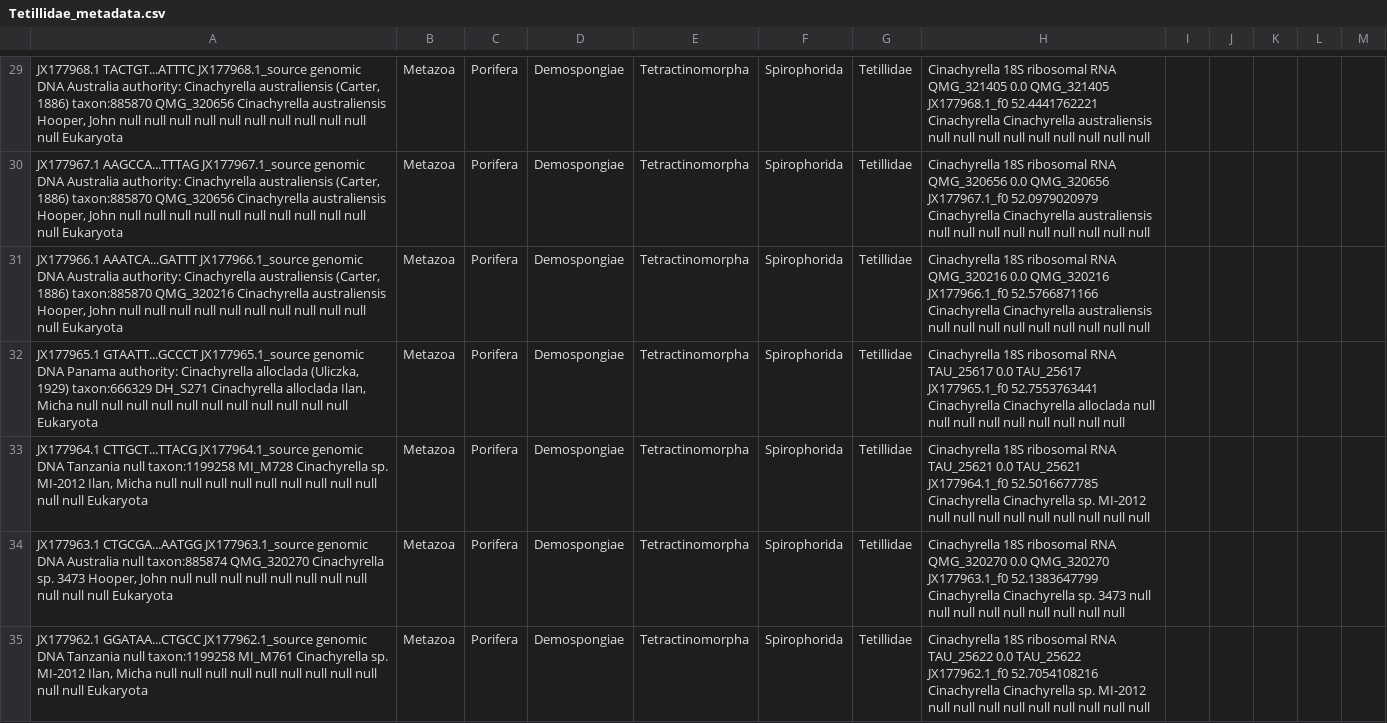
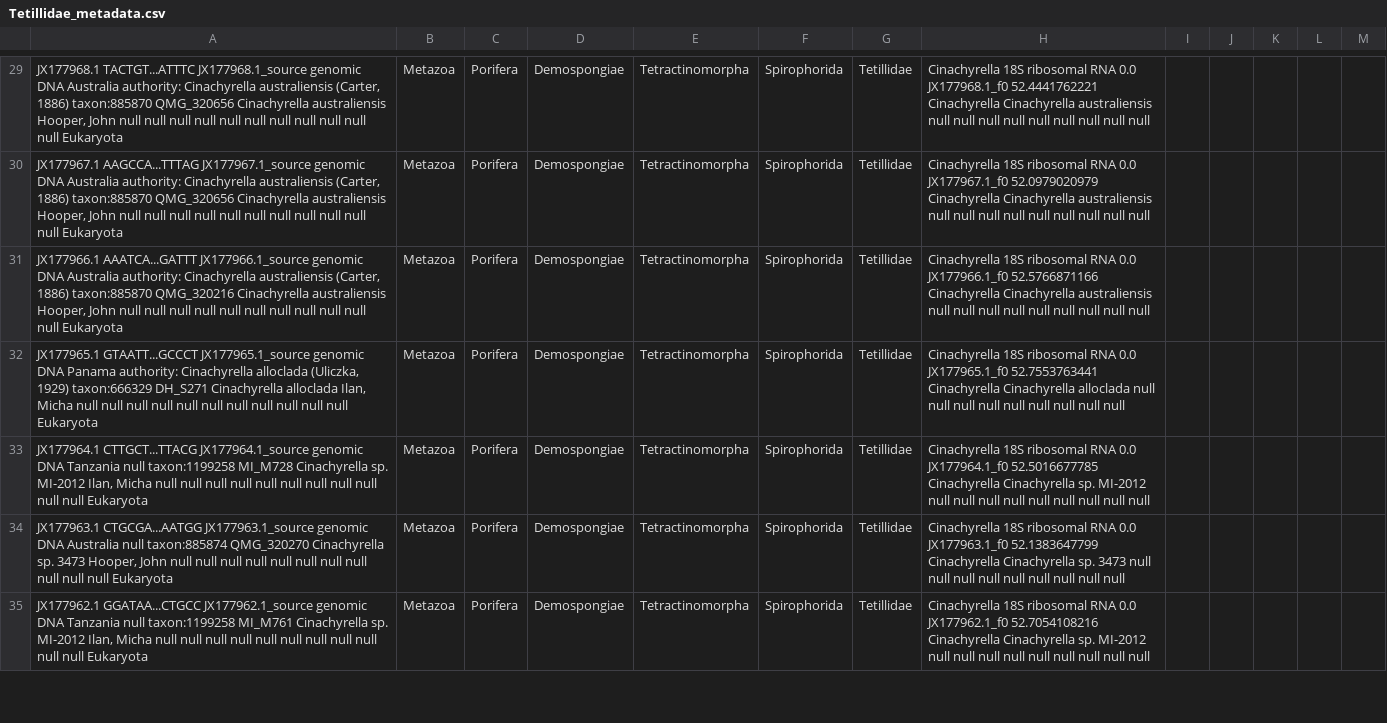
Before and after one commit to HullUni-bioinformatics/ReproPhylo, a CSV file: Tutorial_files/Tetillidae_metadata.csv, drawn as a sheet; only a part is shown, gaps mark what is left out; the diff covers the shown part only; the diff names each change by its address in the sheet, - before the commit and + after, or states it on an @@ line.

```diff
--- a/Tutorial_files/Tetillidae_metadata.csv
+++ b/Tutorial_files/Tetillidae_metadata.csv
-H29: …ribosomal RNA QMG_321405 0.0 QMG_321405 JX177968.1_f0 52.4441762221…
+H29: …ribosomal RNA 0.0 JX177968.1_f0 52.4441762221…
-H30: …ribosomal RNA QMG_320656 0.0 QMG_320656 JX177967.1_f0 52.0979020979…
+H30: …ribosomal RNA 0.0 JX177967.1_f0 52.0979020979…
-H31: …ribosomal RNA QMG_320216 0.0 QMG_320216 JX177966.1_f0 52.5766871166…
+H31: …ribosomal RNA 0.0 JX177966.1_f0 52.5766871166…
-H32: …ribosomal RNA TAU_25617 0.0 TAU_25617 JX177965.1_f0 52.7553763441…
+H32: …ribosomal RNA 0.0 JX177965.1_f0 52.7553763441…
-H33: …ribosomal RNA TAU_25621 0.0 TAU_25621 JX177964.1_f0 52.5016677785…
+H33: …ribosomal RNA 0.0 JX177964.1_f0 52.5016677785…
-H34: …ribosomal RNA QMG_320270 0.0 QMG_320270 JX177963.1_f0 52.1383647799…
+H34: …ribosomal RNA 0.0 JX177963.1_f0 52.1383647799…
-H35: …ribosomal RNA TAU_25622 0.0 TAU_25622 JX177962.1_f0 52.7054108216…
+H35: …ribosomal RNA 0.0 JX177962.1_f0 52.7054108216…
```
Also changed, not shown: 189 edited cells elsewhere in this file, 33 other files.
